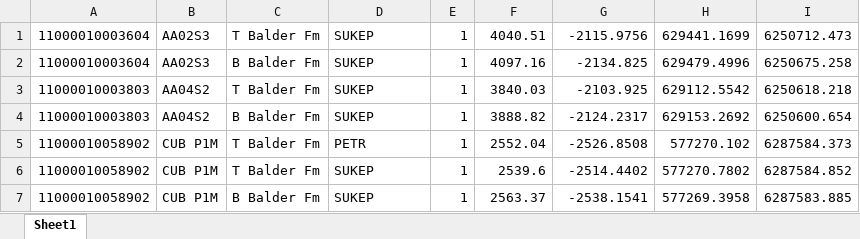
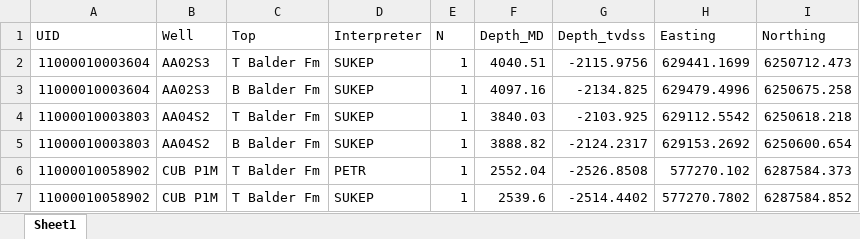
Before and after one commit to efpeel/wonkeycontact, an Excel workbook: balder.xlsx, sheet Sheet1, drawn as a sheet; only a part is shown; the shorter side is filled out with more unchanged rows; values as stored, in another font and other column widths than the file's, no borders; the diff names each change by its address in the sheet, - before the commit and + after, or states it on an @@ line.

```diff
--- a/balder.xlsx (sheet Sheet1)
+++ b/balder.xlsx (sheet Sheet1)
+row 1: UID | Well | Top | Interpreter | N | Depth_MD | Depth_tvdss | Easting | Northing
```
Also changed, not shown: 1 other file.
